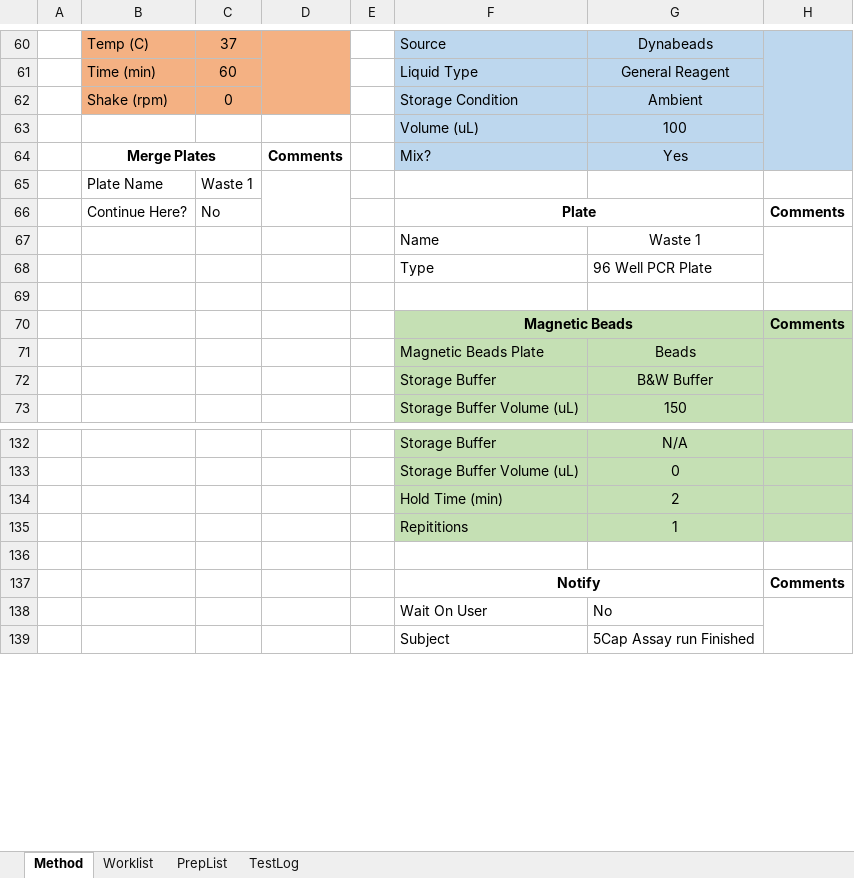
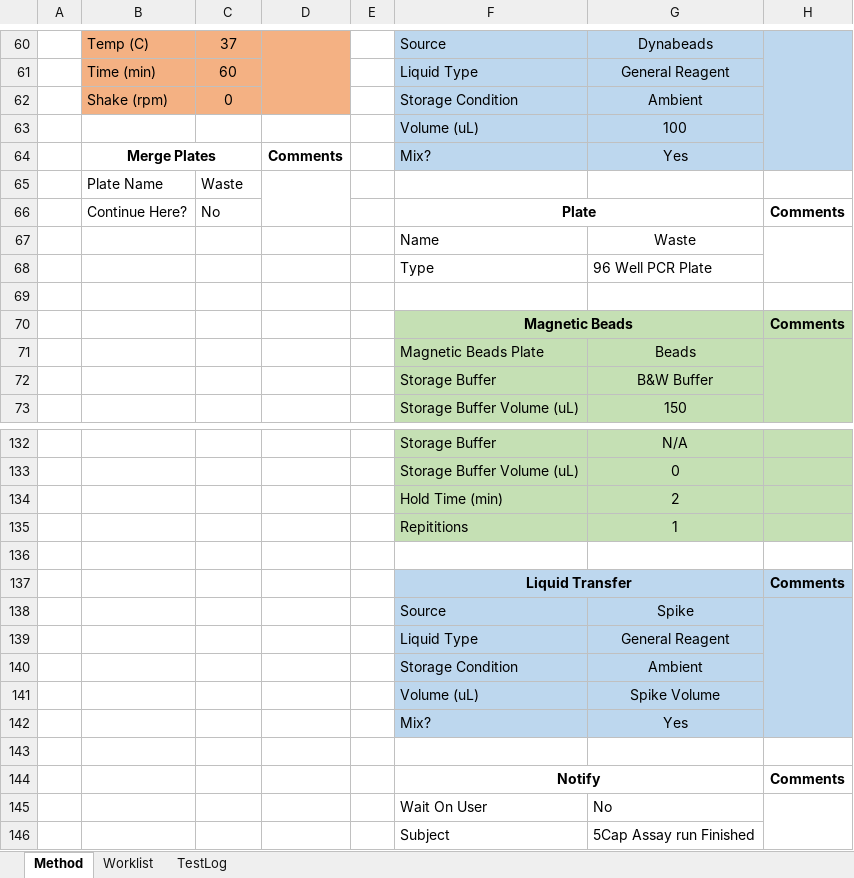
Before and after one commit to Pfizer-BradleyBare/PytomatedLiquidHandling, an Excel workbook: Method Maker2.xlsm, sheet Method, drawn as a sheet; only a part is shown, gaps mark what is left out; values as stored, in another font and other column widths than the file's, no borders; charts and pictures not drawn; the diff names each change by its address in the sheet, - before the commit and + after, or states it on an @@ line.

```diff
--- a/Method Maker2.xlsm (sheet Method)
+++ b/Method Maker2.xlsm (sheet Method)
-sheet tab: PrepList
-C65: Waste 1
+C65: Waste
-G67: Waste 1
+G67: Waste
+row 136: (empty)
+row 137:  |  |  |  |  | Liquid Transfer |  | Comments
+row 138:  |  |  |  |  | Source | Spike
+row 139:  |  |  |  |  | Liquid Type | General Reagent
+row 140:  |  |  |  |  | Storage Condition | Ambient
+row 141:  |  |  |  |  | Volume (uL) | Spike Volume
+row 142:  |  |  |  |  | Mix? | Yes
```
Also changed, not shown: sheet TestLog, sheet Worklist, 2 other files.
